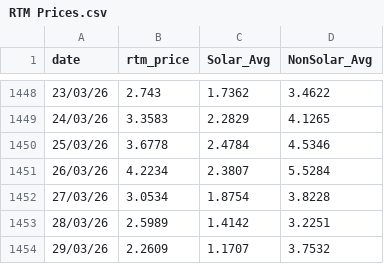
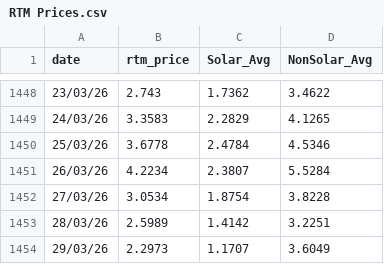
Before and after one commit to siddkanodia-1994/india-generation-dashboard-V22, a CSV file: public/data/RTM Prices.csv, drawn as a sheet; only a part is shown, gaps mark what is left out.

```diff
--- a/public/data/RTM Prices.csv
+++ b/public/data/RTM Prices.csv
@@ -1453,2 +1453,2 @@ date,rtm_price,Solar_Avg,NonSolar_Avg
 28/03/26,2.5989,1.4142,3.2251
-29/03/26,2.2609,1.1707,3.7532
+29/03/26,2.2973,1.1707,3.6049
```
